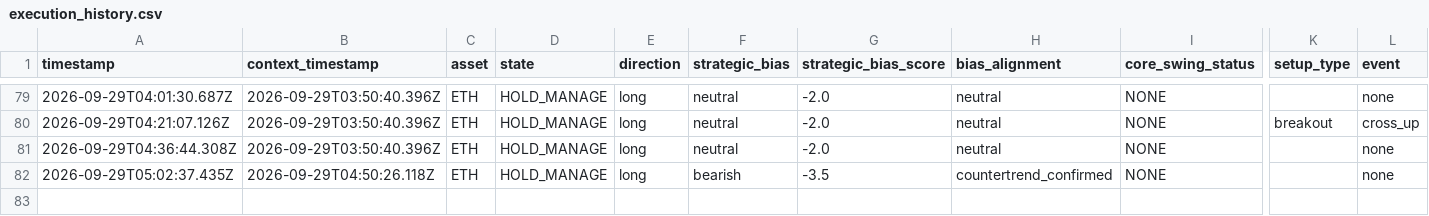
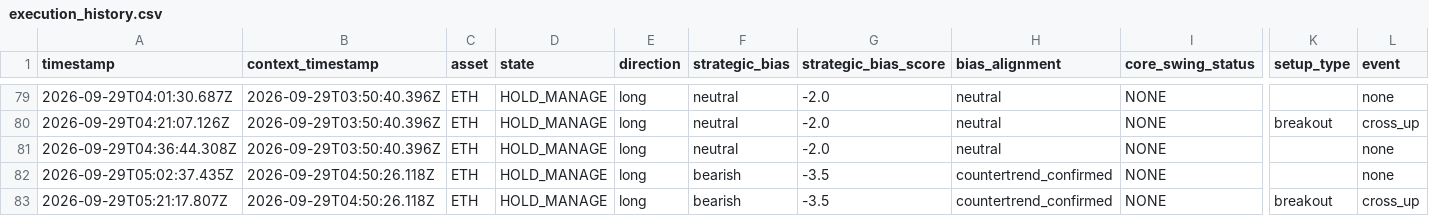
Before and after one commit to themooje412/btc-market-data-collector, a CSV file: assets/eth/execution_history.csv, drawn as a sheet; only a part is shown, gaps mark what is left out; rows hold the shown columns only; the diff names each change by its address in the sheet, - before the commit and + after, or states it on an @@ line.

```diff
--- a/assets/eth/execution_history.csv
+++ b/assets/eth/execution_history.csv
+row 83: 2026-09-29T05:21:17.807Z | 2026-09-29T04:50:26.118Z | ETH | HOLD_MANAGE | long | bearish | -3.5 | countertrend_confirmed | NONE | breakout | cross_up
```
Also changed, not shown: 8 other files.
